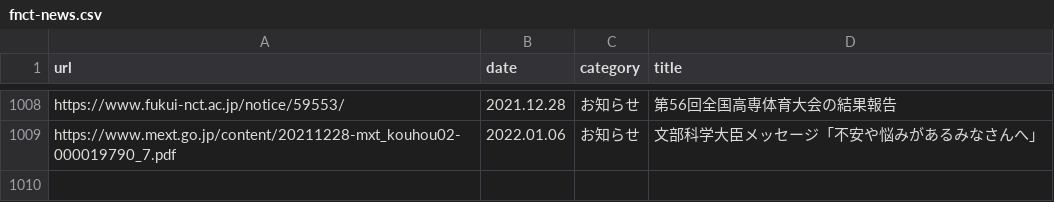
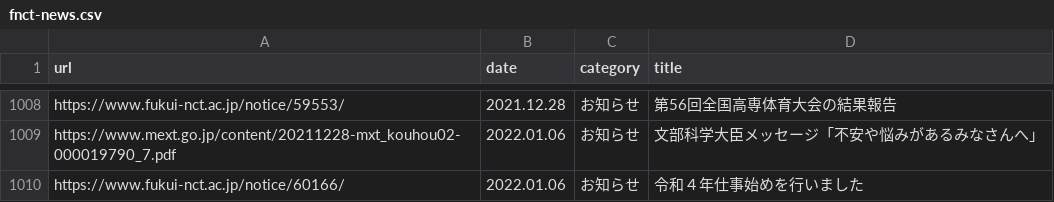
Before and after one commit to code4fukui/fnct-news, a CSV file: fnct-news.csv, drawn as a sheet; only a part is shown, gaps mark what is left out; the diff names each change by its address in the sheet, - before the commit and + after, or states it on an @@ line.

Commit message:
update data

```diff
--- a/fnct-news.csv
+++ b/fnct-news.csv
+row 1010: https://www.fukui-nct.ac.jp/notice/60166/ | 2022.01.06 | お知らせ | 令和４年仕事始めを行いました
```
